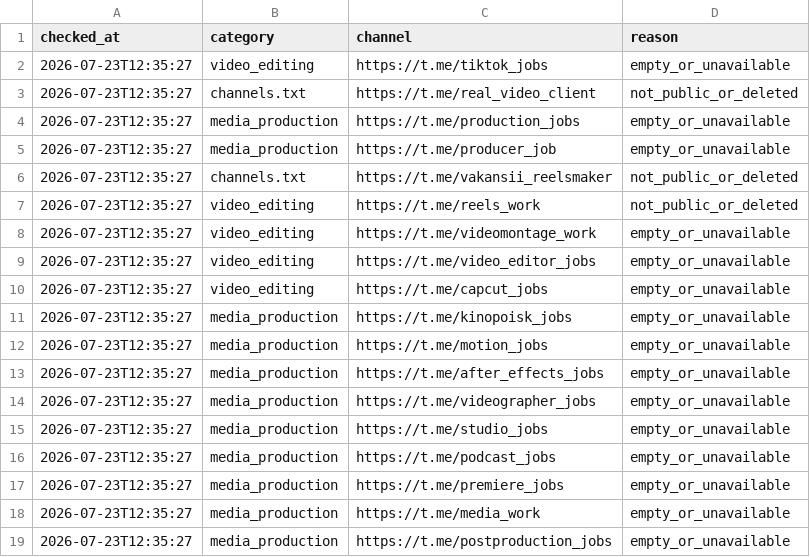
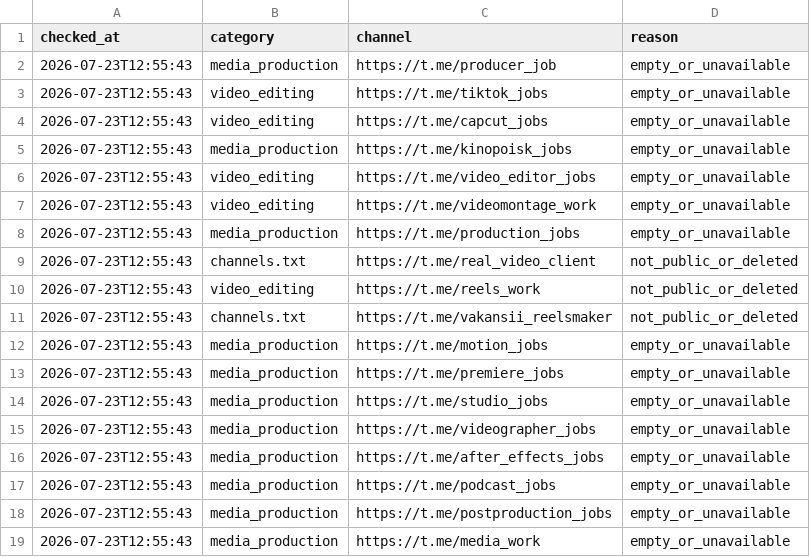
Before and after one commit to telivizor937-star/ClientWork, a CSV file: unavailable_channels.csv, drawn as a sheet.

```diff
--- a/unavailable_channels.csv
+++ b/unavailable_channels.csv
@@ -1,19 +1,19 @@
 checked_at,category,channel,reason
-2026-07-23T12:35:27,video_editing,https://t.me/tiktok_jobs,empty_or_unavailable
-2026-07-23T12:35:27,channels.txt,https://t.me/real_video_client,not_public_or_deleted
-2026-07-23T12:35:27,media_production,https://t.me/production_jobs,empty_or_unavailable
-2026-07-23T12:35:27,media_production,https://t.me/producer_job,empty_or_unavailable
-2026-07-23T12:35:27,channels.txt,https://t.me/vakansii_reelsmaker,not_public_or_deleted
-2026-07-23T12:35:27,video_editing,https://t.me/reels_work,not_public_or_deleted
-2026-07-23T12:35:27,video_editing,https://t.me/videomontage_work,empty_or_unavailable
-2026-07-23T12:35:27,video_editing,https://t.me/video_editor_jobs,empty_or_unavailable
-2026-07-23T12:35:27,video_editing,https://t.me/capcut_jobs,empty_or_unavailable
-2026-07-23T12:35:27,media_production,https://t.me/kinopoisk_jobs,empty_or_unavailable
-2026-07-23T12:35:27,media_production,https://t.me/motion_jobs,empty_or_unavailable
-2026-07-23T12:35:27,media_production,https://t.me/after_effects_jobs,empty_or_unavailable
-2026-07-23T12:35:27,media_production,https://t.me/videographer_jobs,empty_or_unavailable
-2026-07-23T12:35:27,media_production,https://t.me/studio_jobs,empty_or_unavailable
-2026-07-23T12:35:27,media_production,https://t.me/podcast_jobs,empty_or_unavailable
-2026-07-23T12:35:27,media_production,https://t.me/premiere_jobs,empty_or_unavailable
-2026-07-23T12:35:27,media_production,https://t.me/media_work,empty_or_unavailable
-2026-07-23T12:35:27,media_production,https://t.me/postproduction_jobs,empty_or_unavailable
+2026-07-23T12:55:43,media_production,https://t.me/producer_job,empty_or_unavailable
+2026-07-23T12:55:43,video_editing,https://t.me/tiktok_jobs,empty_or_unavailable
+2026-07-23T12:55:43,video_editing,https://t.me/capcut_jobs,empty_or_unavailable
+2026-07-23T12:55:43,media_production,https://t.me/kinopoisk_jobs,empty_or_unavailable
+2026-07-23T12:55:43,video_editing,https://t.me/video_editor_jobs,empty_or_unavailable
+2026-07-23T12:55:43,video_editing,https://t.me/videomontage_work,empty_or_unavailable
+2026-07-23T12:55:43,media_production,https://t.me/production_jobs,empty_or_unavailable
+2026-07-23T12:55:43,channels.txt,https://t.me/real_video_client,not_public_or_deleted
+2026-07-23T12:55:43,video_editing,https://t.me/reels_work,not_public_or_deleted
+2026-07-23T12:55:43,channels.txt,https://t.me/vakansii_reelsmaker,not_public_or_deleted
+2026-07-23T12:55:43,media_production,https://t.me/motion_jobs,empty_or_unavailable
+2026-07-23T12:55:43,media_production,https://t.me/premiere_jobs,empty_or_unavailable
+2026-07-23T12:55:43,media_production,https://t.me/studio_jobs,empty_or_unavailable
+2026-07-23T12:55:43,media_production,https://t.me/videographer_jobs,empty_or_unavailable
+2026-07-23T12:55:43,media_production,https://t.me/after_effects_jobs,empty_or_unavailable
+2026-07-23T12:55:43,media_production,https://t.me/podcast_jobs,empty_or_unavailable
+2026-07-23T12:55:43,media_production,https://t.me/postproduction_jobs,empty_or_unavailable
+2026-07-23T12:55:43,media_production,https://t.me/media_work,empty_or_unavailable
```
Also changed, not shown: 2 other files.
